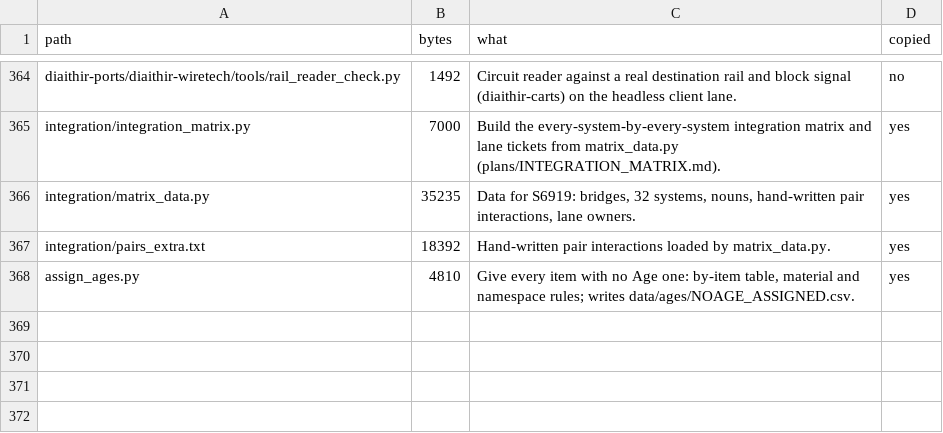
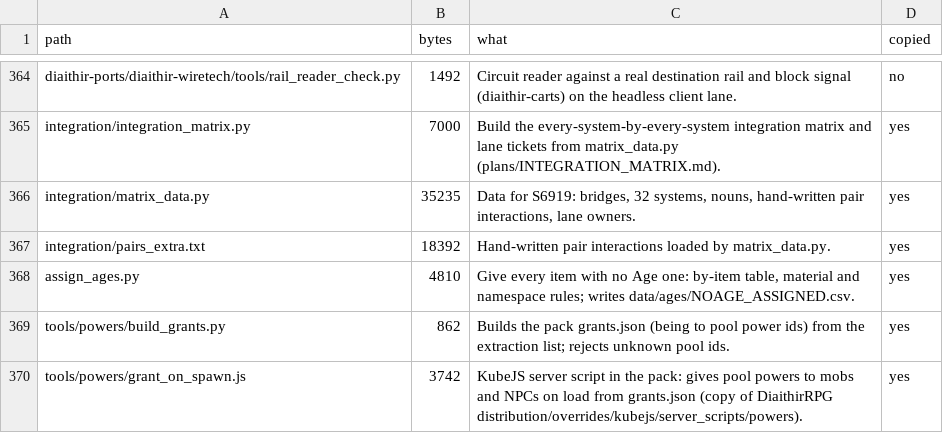
Before and after one commit to GeddyLifeson/Global-Repo, a TSV file: cloud_inventory.tsv, drawn as a sheet; only a part is shown, gaps mark what is left out.

```diff
--- a/cloud_inventory.tsv
+++ b/cloud_inventory.tsv
@@ -368 +368,3 @@ integration/pairs_extra.txt	18392	Hand-written pair interactions loaded by matri
 assign_ages.py	4810	Give every item with no Age one: by-item table, material and namespace rules; writes data/ages/NOAGE_ASSIGNED.csv.	yes
+tools/powers/build_grants.py	862	Builds the pack grants.json (being to pool power ids) from the extraction list; rejects unknown pool ids.	yes
+tools/powers/grant_on_spawn.js	3742	KubeJS server script in the pack: gives pool powers to mobs and NPCs on load from grants.json (copy of DiaithirRPG distribution/overrides/kubejs/server_scripts/powers).	yes
```
Also changed, not shown: ids.tsv, 3 other files.
